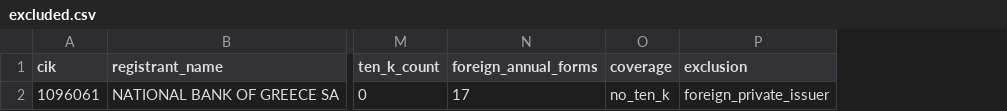
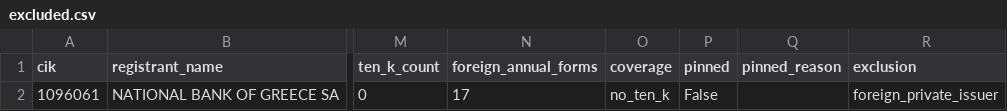
Before and after one commit to Aaron-Darcy/MarketScope, a CSV file: analysis/universe/output/excluded.csv, drawn as a sheet; only a part is shown, gaps mark what is left out; the diff names each change by its address in the sheet, - before the commit and + after, or states it on an @@ line.

```diff
--- a/analysis/universe/output/excluded.csv
+++ b/analysis/universe/output/excluded.csv
+column P (pinned), row 2: False
+column Q (pinned_reason), empty
```
Also changed, not shown: analysis/universe/output/universe.csv, 5 other files.
